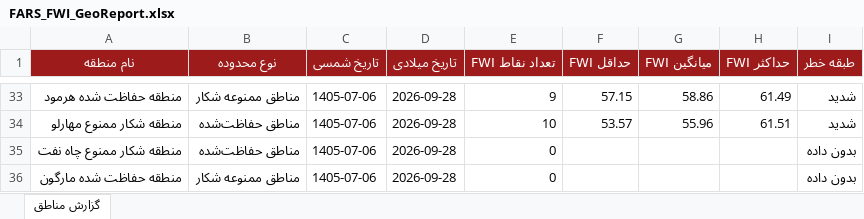
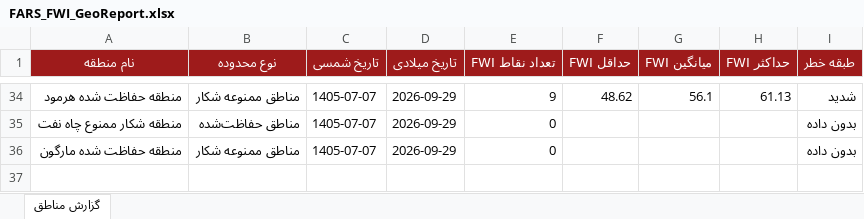
Before and after one commit to hashempoorsadegh214-prog/FARS-FWI, an Excel workbook: data/FARS_FWI_GeoReport.xlsx, sheet گزارش مناطق, drawn as a sheet; only a part is shown, gaps mark what is left out; values as stored, in another font and other column widths than the file's, no borders; conditional formats not drawn; removed rows and columns are numbered as before the commit, all else as after; the diff covers the shown part only; the diff names each change by its address in the sheet, - before the commit and + after, or states it on an @@ line.

```diff
--- a/data/FARS_FWI_GeoReport.xlsx (sheet گزارش مناطق)
+++ b/data/FARS_FWI_GeoReport.xlsx (sheet گزارش مناطق)
-C34 (تاریخ شمسی): 1405-07-06
+C34 (تاریخ شمسی): 1405-07-07
-D34 (تاریخ میلادی): 2026-09-28
+D34 (تاریخ میلادی): 2026-09-29
-F34 (حداقل FWI): 57.15
+F34 (حداقل FWI): 48.62
-G34 (میانگین FWI): 58.86
+G34 (میانگین FWI): 56.1
-H34 (حداکثر FWI): 61.49
+H34 (حداکثر FWI): 61.13
-row 34: منطقه شکار ممنوع مهارلو | مناطق حفاظت‌شده | 1405-07-06 | 2026-09-28 | 10 | 53.57 | 55.96 | 61.51 | شدید
-C35:C36 (تاریخ شمسی): 1405-07-06
+C35:C36 (تاریخ شمسی): 1405-07-07
-D35:D36 (تاریخ میلادی): 2026-09-28
+D35:D36 (تاریخ میلادی): 2026-09-29
```
Also changed, not shown: 22 added rows, 21 removed rows and 52 edited cells elsewhere in this sheet, 1 other file.
